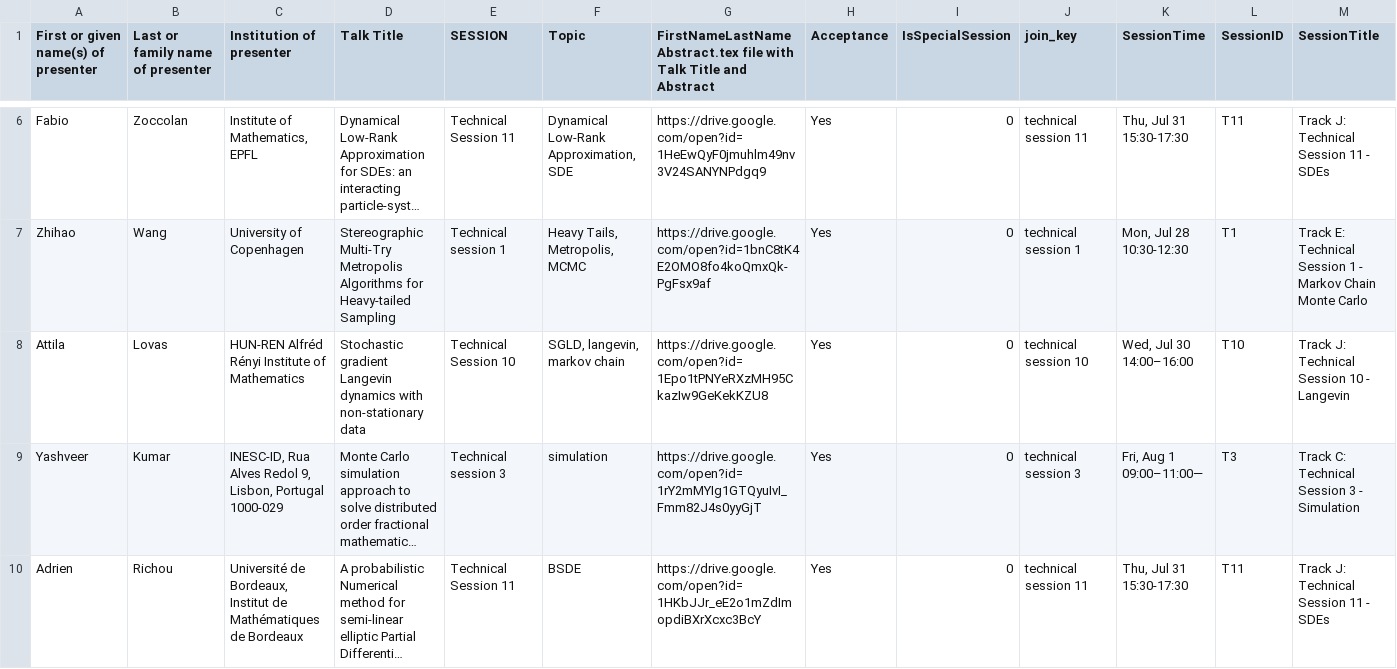
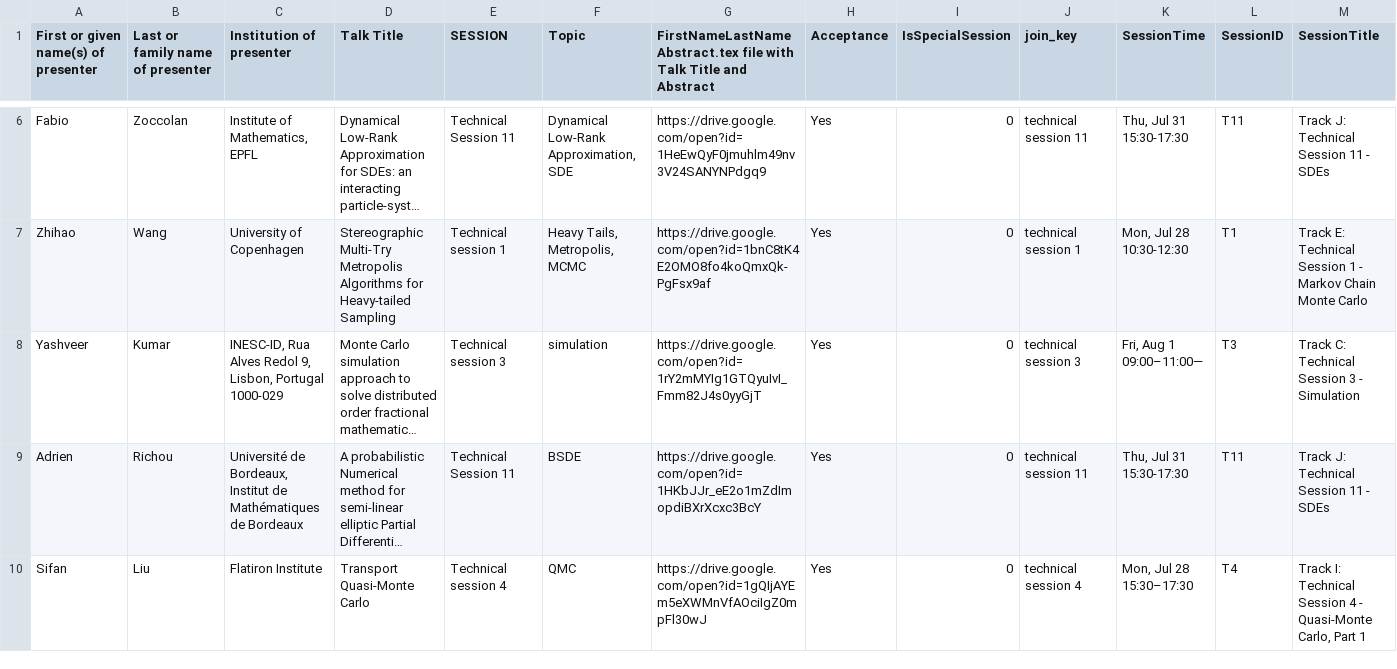
Before and after one commit to fjhickernell/MCM-2025-Program, a CSV file: preprocess/interim/contributed_talk_submissions_sessionid.csv, drawn as a sheet; only a part is shown, gaps mark what is left out; the shorter side is filled out with more unchanged rows; long unchanged cells end in …; rows hold the shown columns only; the diff names each change by its address in the sheet, - before the commit and + after, or states it on an @@ line.

```diff
--- a/preprocess/interim/contributed_talk_submissions_sessionid.csv
+++ b/preprocess/interim/contributed_talk_submissions_sessionid.csv
-row 8: Attila | Lovas | HUN-REN Alfréd Rényi Institute of Mathematics | Stochastic gradient Langevin dynamics with non-stationary data | Technical Session 10 | SGLD, langevin, markov chain | https://drive.google.com/open?id=1Epo1tPNYeRXzMH95CkazIw9GeKekKZU8 | Yes | 0 | technical session 10 | Wed, Jul 30 14:00–16:00 | T10 | Track J: Technical Session 10 - Langevin
```
Also changed, not shown: preprocess/input/special_session_abstracts.csv, preprocess/interim/contributed_talk_submissions_talkid.csv, 27 other files.
